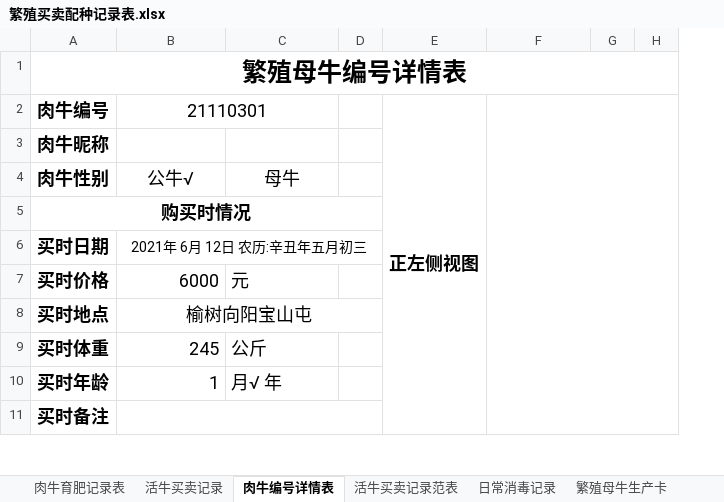
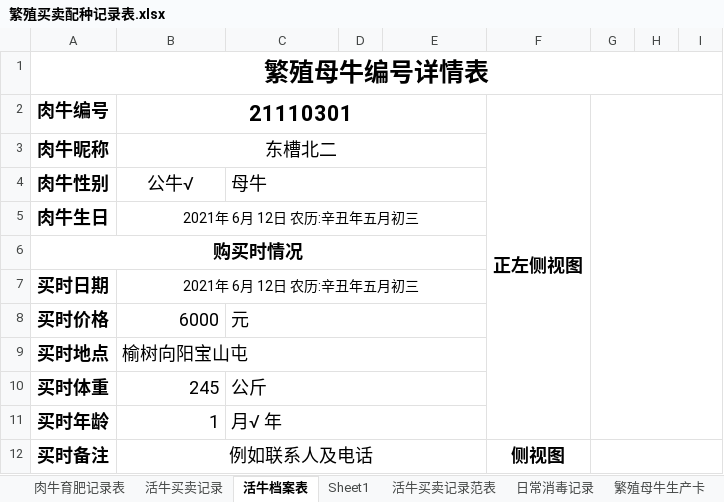
Before and after one commit to amu2048/-1, an Excel workbook: 阿牧颗粒加工作坊/养殖服务/繁殖买卖配种记录表.xlsx, sheet 活牛档案表, drawn as a sheet; only a part is shown; values as stored, in another font and other column widths than the file's, no borders; charts and pictures not drawn; removed rows and columns are numbered as before the commit, all else as after; the diff covers the shown part only; the diff names each change by its address in the sheet, - before the commit and + after, or states it on an @@ line.

```diff
--- a/阿牧颗粒加工作坊/养殖服务/繁殖买卖配种记录表.xlsx (sheet 活牛档案表)
+++ b/阿牧颗粒加工作坊/养殖服务/繁殖买卖配种记录表.xlsx (sheet 活牛档案表)
-sheet tab: 肉牛编号详情表
+sheet tab: 活牛档案表
+sheet tab: Sheet1
+column G, empty
-B2 bold: off
+B2 bold: on, text size: larger
-B2:C2 merged
+B2:E2 merged
-E2: 正左侧视图
+E2: (empty)
-E2:E11 merged
-F2: (empty)
+F2: 正左侧视图
-F2:H11 merged
+F2:F11 merged
-B3: (empty)
+B3: 东槽北二
+B3:E3 merged
-C4 alignment: center
+C4 alignment: left
+C4:E4 merged
+row 5: 肉牛生日 | 2021年 6月 12日 农历:辛丑年五月初三
-A5:D5 merged
+A6:E6 merged
-B6:D6 merged
+B7:E7 merged
+C8:E8 merged
-B9 alignment: center
+B9 alignment: left
-B8:D8 merged
+B9:E9 merged
+C10:E10 merged
+C11:E11 merged
-B12: (empty)
+B12: 例如联系人及电话
-B11:D11 merged
+B12:E12 merged
-F12: (empty)
+F12: 侧视图
+F12:F21 merged
```
Also changed, not shown: 43 added rows, 24 edited cells, cell formats and merged cells elsewhere in this sheet, charts or pictures.
